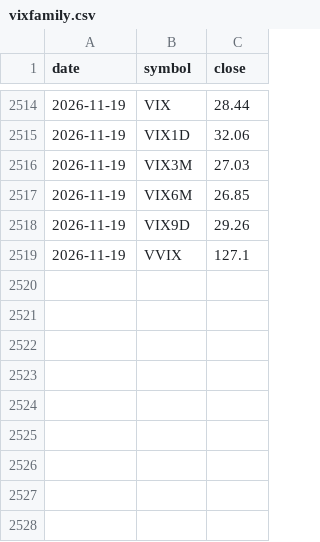
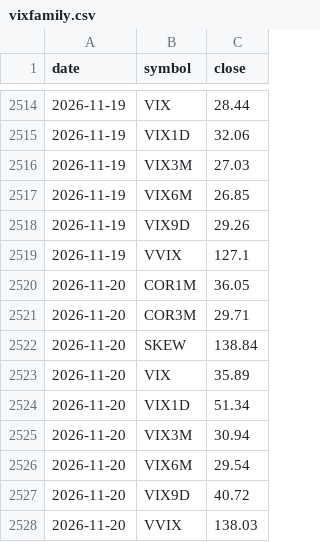
Before and after one commit to samedame/Apex_Chronos, a CSV file: state/lab/vixfamily.csv, drawn as a sheet; only a part is shown, gaps mark what is left out; the diff names each change by its address in the sheet, - before the commit and + after, or states it on an @@ line.

```diff
--- a/state/lab/vixfamily.csv
+++ b/state/lab/vixfamily.csv
+row 2520: 2026-11-20 | COR1M | 36.05
+row 2521: 2026-11-20 | COR3M | 29.71
+row 2522: 2026-11-20 | SKEW | 138.84
+row 2523: 2026-11-20 | VIX | 35.89
+row 2524: 2026-11-20 | VIX1D | 51.34
+row 2525: 2026-11-20 | VIX3M | 30.94
+row 2526: 2026-11-20 | VIX6M | 29.54
+row 2527: 2026-11-20 | VIX9D | 40.72
+row 2528: 2026-11-20 | VVIX | 138.03
```
Also changed, not shown: state/lab/dividends.csv, state/lab/earnings.csv, 2 other files.
